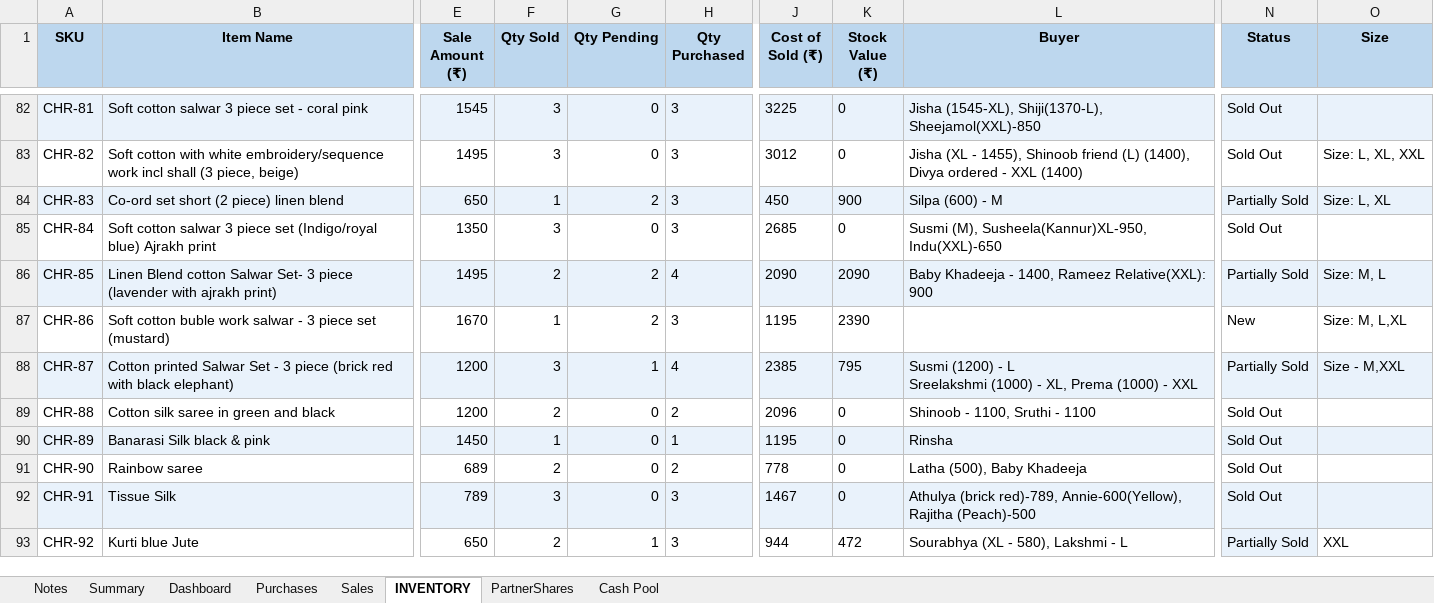
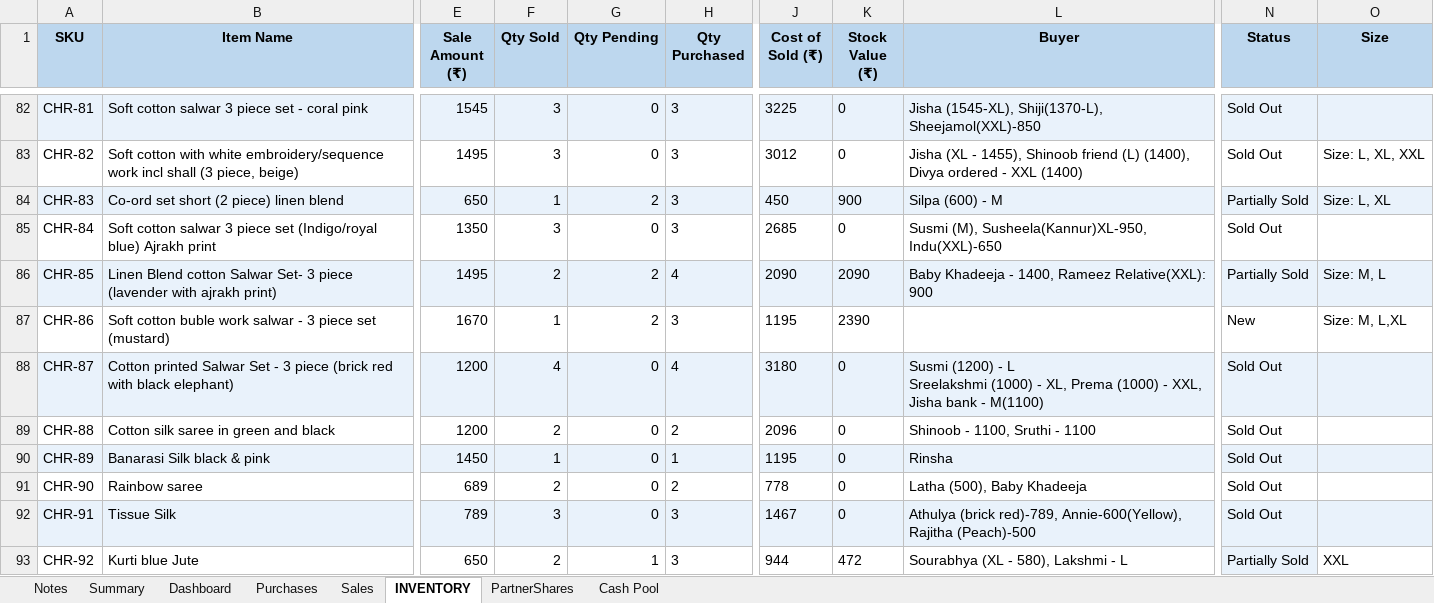
Before and after one commit to anoopp87/chiraath-partner-dashboard, an Excel workbook: docs/Chiraath-Summary-Jul26.xlsx, sheet INVENTORY, drawn as a sheet; only a part is shown, gaps mark what is left out; values as stored, in another font and other column widths than the file's, no borders; the diff covers the shown part only; the diff names each change by its address in the sheet, - before the commit and + after, or states it on an @@ line.

```diff
--- a/docs/Chiraath-Summary-Jul26.xlsx (sheet INVENTORY)
+++ b/docs/Chiraath-Summary-Jul26.xlsx (sheet INVENTORY)
-F88 (Qty Sold): 3
+F88 (Qty Sold): 4
-G88 (Qty Pending): 1
+G88 (Qty Pending): 0
-J88 (Cost of Sold (₹)): 2385
+J88 (Cost of Sold (₹)): 3180
-K88 (Stock Value (₹)): 795
+K88 (Stock Value (₹)): 0
-L88 (Buyer): …(1000) - XXL
+L88 (Buyer): …(1000) - XXL, Jisha bank - M(1100)
-N88 (Status): Partially Sold
+N88 (Status): Sold Out
-O88 (Size): Size - M,XXL
+O88 (Size): (empty)
```
Also changed, not shown: 29 edited cells elsewhere in this sheet, sheet Dashboard, sheet Summary, sheet Sales, sheet PartnerShares, sheet Cash Pool, sheet Purchases, charts or pictures, 6 other files.
